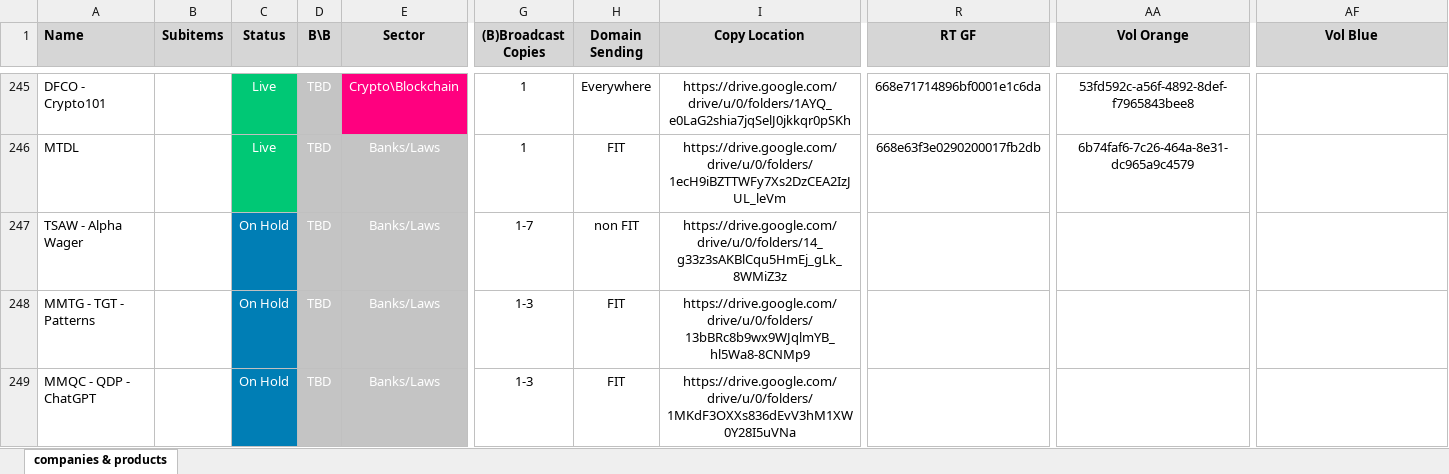
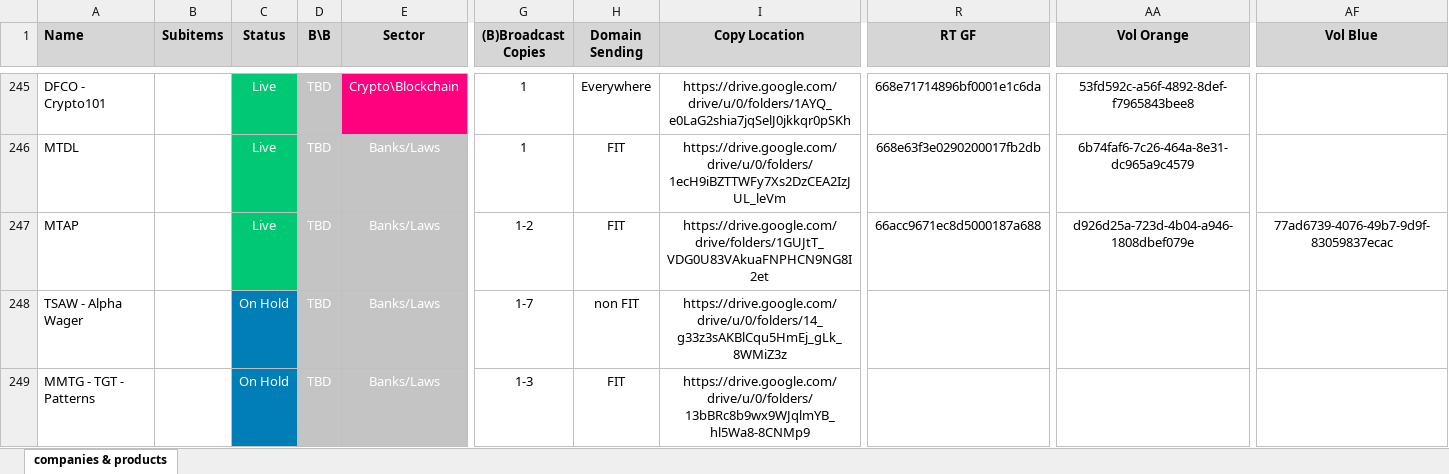
Before and after one commit to INRGI/CopyMaker, an Excel workbook: public/products.xlsx, sheet companies & products, drawn as a sheet; only a part is shown, gaps mark what is left out; the shorter side is filled out with more unchanged rows; values as stored, in another font and other column widths than the file's, no borders; charts and pictures not drawn; rows hold the shown columns only; the diff names each change by its address in the sheet, - before the commit and + after, or states it on an @@ line.

Commit message:
upload new products

```diff
--- a/public/products.xlsx (sheet companies & products)
+++ b/public/products.xlsx (sheet companies & products)
+row 247: MTAP |  | Live | TBD | Banks/Laws | 1-2 | FIT | https://drive.google.com/drive/folders/1GUJtT_VDG0U83VAkuaFNPHCN9NG8I2et | 66acc9671ec8d5000187a688 | d926d25a-723d-4b04-a946-1808dbef079e | 77ad6739-4076-49b7-9d9f-83059837ecac
```
Also changed, not shown: 1 other file.
